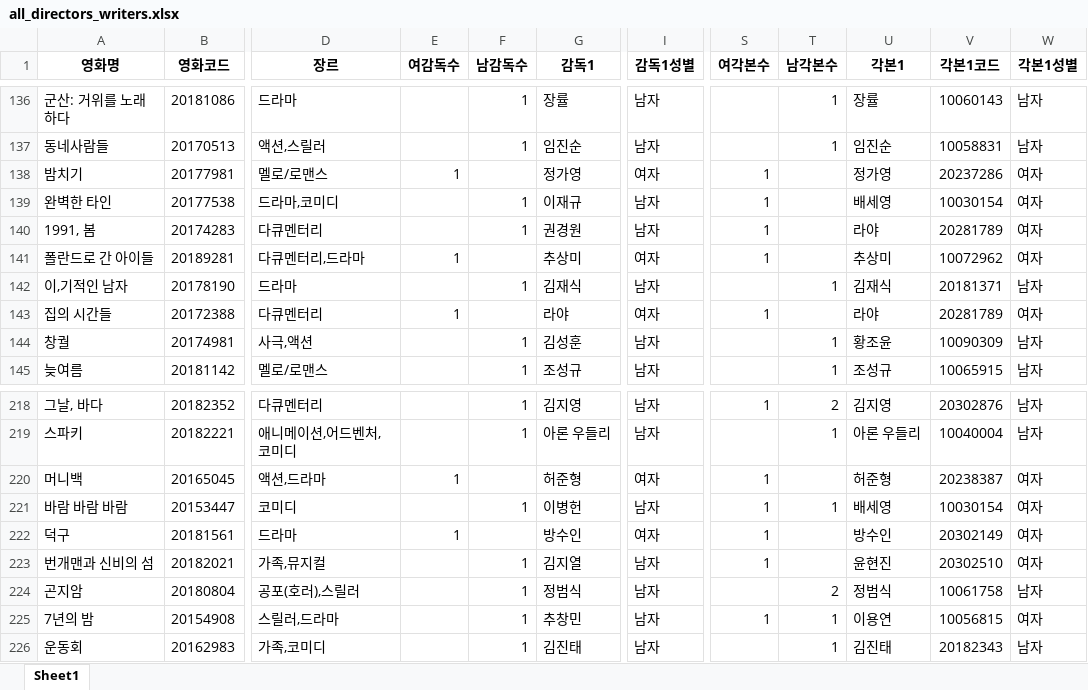
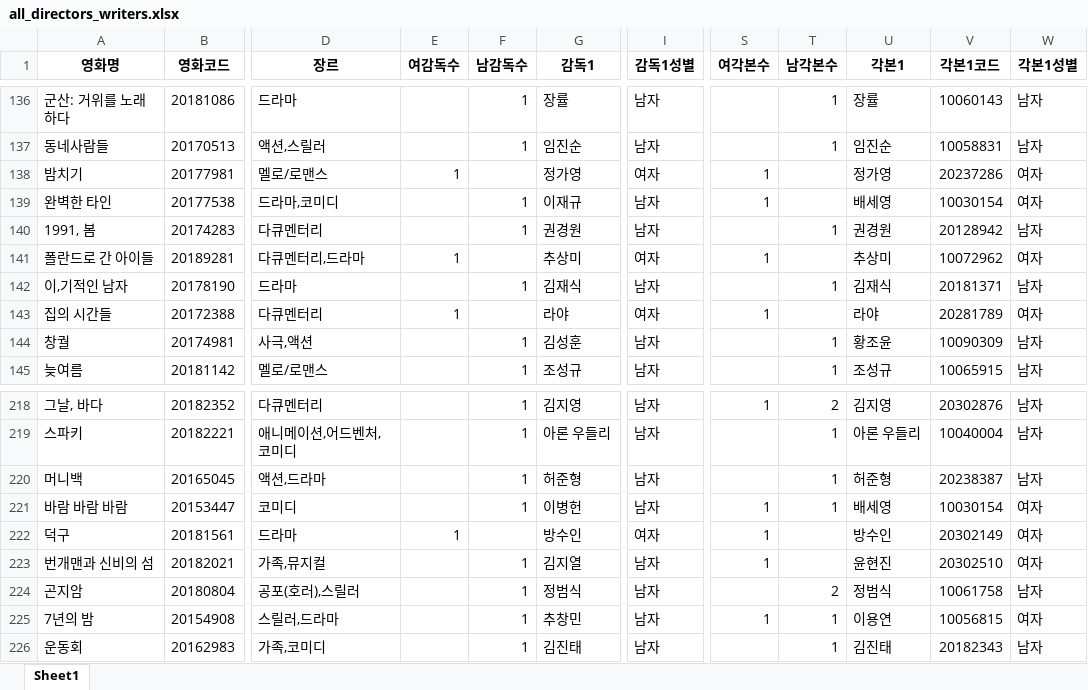
Before and after one commit to kim4pb/Female-led-Korean-Films, an Excel workbook: 01.Data_Collection/all_directors_writers.xlsx, sheet Sheet1, drawn as a sheet; only a part is shown, gaps mark what is left out; values as stored, in another font and other column widths than the file's, no borders; the diff names each change by its address in the sheet, - before the commit and + after, or states it on an @@ line.

```diff
--- a/01.Data_Collection/all_directors_writers.xlsx (sheet Sheet1)
+++ b/01.Data_Collection/all_directors_writers.xlsx (sheet Sheet1)
-S140 (여각본수): 1
+S140 (여각본수): (empty)
-T140 (남각본수): (empty)
+T140 (남각본수): 1
-U140 (각본1): 라야
+U140 (각본1): 권경원
-V140 (각본1코드): 20281789
+V140 (각본1코드): 20128942
-W140 (각본1성별): 여자
+W140 (각본1성별): 남자
-E220 (여감독수): 1
+E220 (여감독수): (empty)
-F220 (남감독수): (empty)
+F220 (남감독수): 1
-I220 (감독1성별): 여자
+I220 (감독1성별): 남자
-S220 (여각본수): 1
+S220 (여각본수): (empty)
-T220 (남각본수): (empty)
+T220 (남각본수): 1
-W220 (각본1성별): 여자
+W220 (각본1성별): 남자
```
Also changed, not shown: 5 other files.
